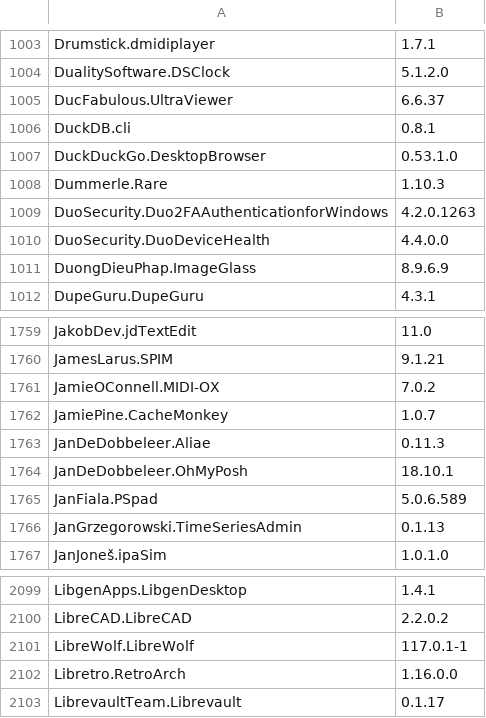
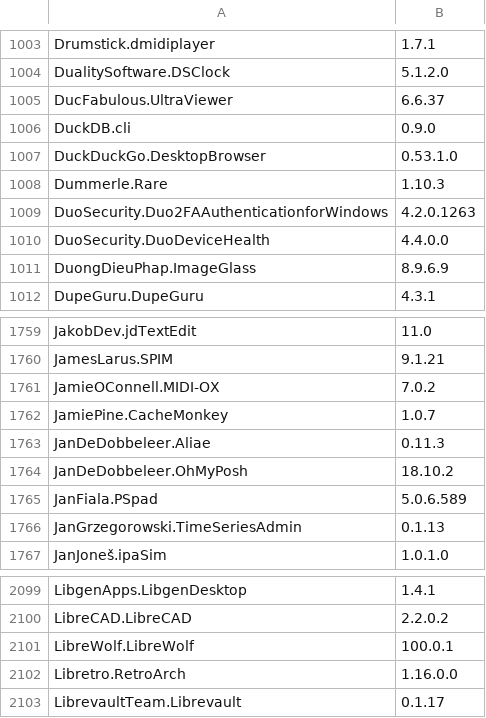
Before and after one commit to svrooij/winget-pkgs-index, a CSV file: index.csv, drawn as a sheet; only a part is shown, gaps mark what is left out.

```diff
--- a/index.csv
+++ b/index.csv
@@ -1005,3 +1005,3 @@
 "DucFabulous.UltraViewer","6.6.37"
-"DuckDB.cli","0.8.1"
+"DuckDB.cli","0.9.0"
 "DuckDuckGo.DesktopBrowser","0.53.1.0"
@@ -1763,3 +1763,3 @@
 "JanDeDobbeleer.Aliae","0.11.3"
-"JanDeDobbeleer.OhMyPosh","18.10.1"
+"JanDeDobbeleer.OhMyPosh","18.10.2"
 "JanFiala.PSpad","5.0.6.589"
@@ -2100,3 +2100,3 @@
 "LibreCAD.LibreCAD","2.2.0.2"
-"LibreWolf.LibreWolf","117.0.1-1"
+"LibreWolf.LibreWolf","100.0.1"
 "Libretro.RetroArch","1.16.0.0"
```
Also changed, not shown: 1 other file.
